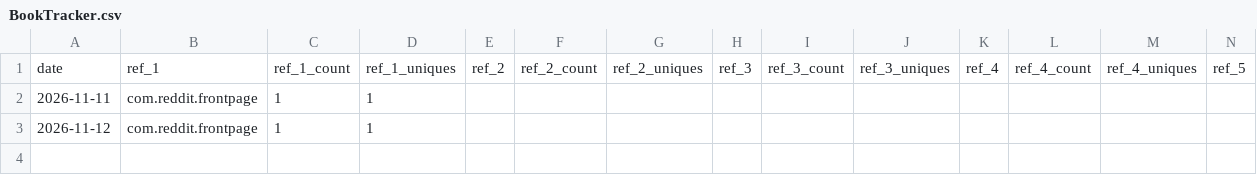
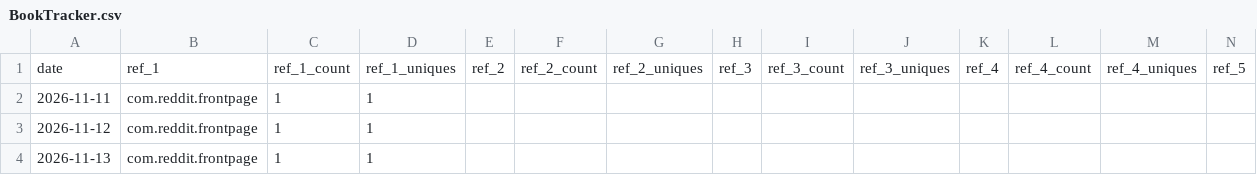
Before and after one commit to Pickle776/github-repo-traffic-stats, a CSV file: data/github_referrers/BookTracker.csv, drawn as a sheet; only a part is shown; rows hold the shown columns only; the diff names each change by its address in the sheet, - before the commit and + after, or states it on an @@ line.

```diff
--- a/data/github_referrers/BookTracker.csv
+++ b/data/github_referrers/BookTracker.csv
+row 4: 2026-11-13 | com.reddit.frontpage | 1 | 1
```
Also changed, not shown: data/github_clones/BookTracker.csv, data/github_paths/BookTracker.csv, 23 other files.
